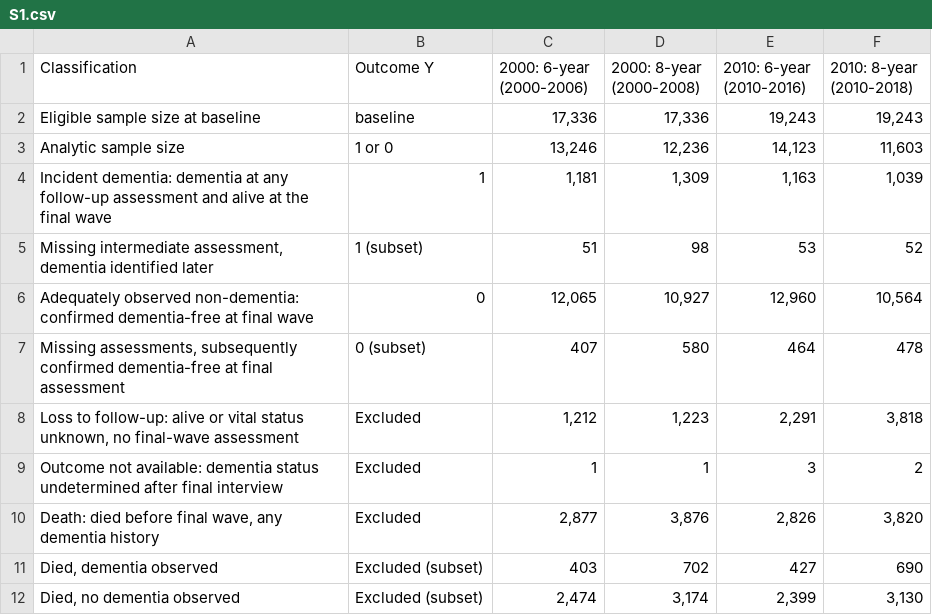
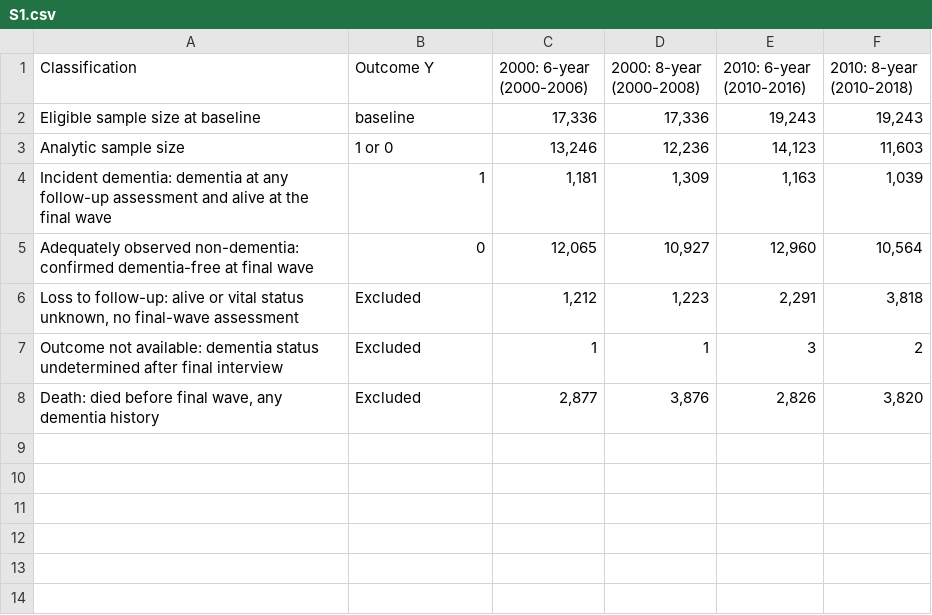
Before and after one commit to helenyjx/dementia-benchmark, a CSV file: delivery/tables/manuscript_format/S1.csv, drawn as a sheet; the diff names each change by its address in the sheet, - before the commit and + after, or states it on an @@ line.

Commit message:
Remove subset rows from Supplementary Table S1
Table S1 now lists only the mutually exclusive outcome categories. Updated the
cohort builder, layout, delivered CSVs and hash evidence accordingly.

```diff
--- a/delivery/tables/manuscript_format/S1.csv
+++ b/delivery/tables/manuscript_format/S1.csv
-row 5: Missing intermediate assessment, dementia identified later | 1 (subset) | 51 | 98 | 53 | 52
-row 7: Missing assessments, subsequently confirmed dementia-free at final assessment | 0 (subset) | 407 | 580 | 464 | 478
-row 11: Died, dementia observed | Excluded (subset) | 403 | 702 | 427 | 690
-row 12: Died, no dementia observed | Excluded (subset) | 2,474 | 3,174 | 2,399 | 3,130
```
Also changed, not shown: delivery/tables/audited_sources/S1_outcome_flow.csv, delivery/tables/audited_sources/supplementary/S1.csv, 5 other files.
